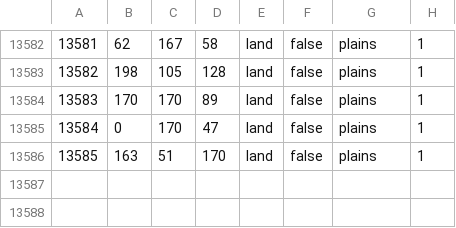
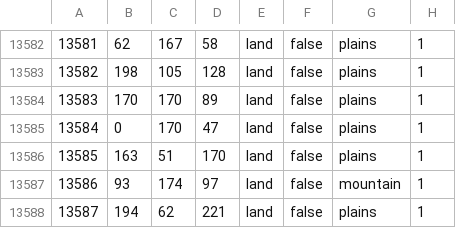
Before and after one commit to panadolchick/red-phoenix, a CSV file: map/definition.csv, drawn as a sheet; only a part is shown, gaps mark what is left out.

```diff
--- a/map/definition.csv
+++ b/map/definition.csv
@@ -13586 +13586,3 @@
 13585;163;51;170;land;false;plains;1
+13586;93;174;97;land;false;mountain;1
+13587;194;62;221;land;false;plains;1
```
Also changed, not shown: 38 other files.
